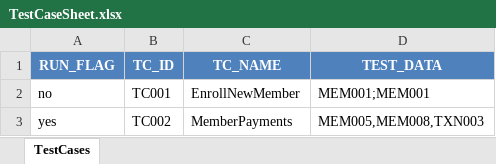
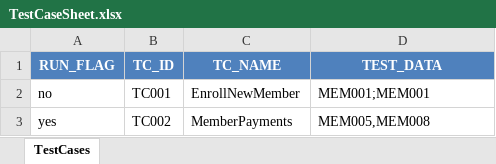
Before and after one commit to mohit-vora/HybridSeleniumTestFramework, an Excel workbook: Resources/TestCaseSheet.xlsx, sheet TestCases, drawn as a sheet; values as stored, in another font and other column widths than the file's, no borders; the diff names each change by its address in the sheet, - before the commit and + after, or states it on an @@ line.

```diff
--- a/Resources/TestCaseSheet.xlsx (sheet TestCases)
+++ b/Resources/TestCaseSheet.xlsx (sheet TestCases)
-D3 (TEST_DATA): MEM005,MEM008,TXN003
+D3 (TEST_DATA): MEM005,MEM008
```
Also changed, not shown: 4 other files.
